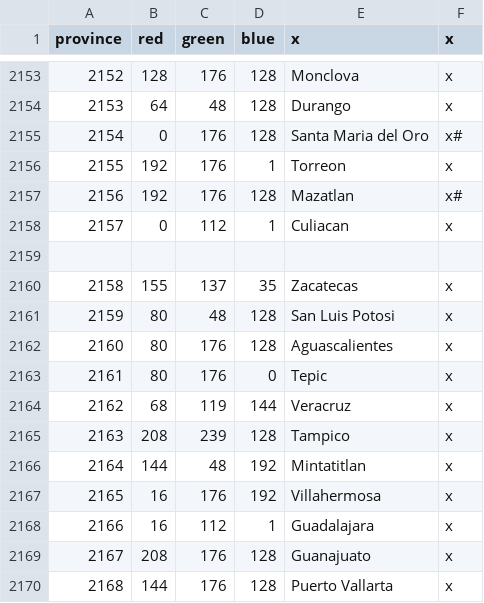
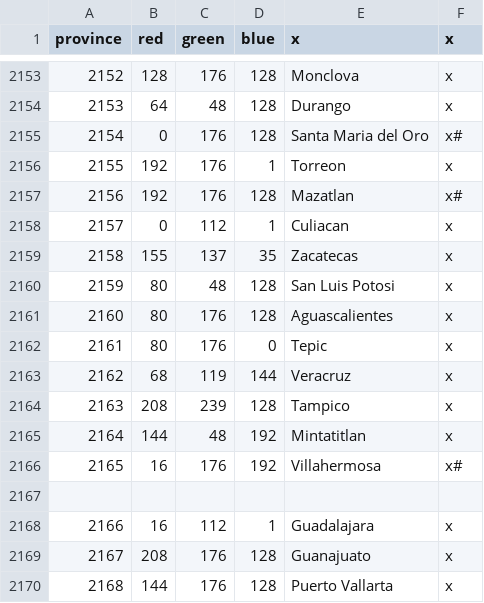
Before and after one commit to Garion132/The_Discworld_Project, a CSV file: map/definition.csv, drawn as a sheet; only a part is shown, gaps mark what is left out.

```diff
--- a/map/definition.csv
+++ b/map/definition.csv
@@ -2158,3 +2158,2 @@ province;red;green;blue;x;x
 2157;0;112;1;Culiacan;x
-
 2158;155;137;35;Zacatecas;x
@@ -2166,3 +2165,4 @@ province;red;green;blue;x;x
 2164;144;48;192;Mintatitlan;x
-2165;16;176;192;Villahermosa;x
+2165;16;176;192;Villahermosa;x#
+
 2166;16;112;1;Guadalajara;x
```
Also changed, not shown: localisation/discworld.csv, localisation/provences_and_states.csv, 34 other files.
